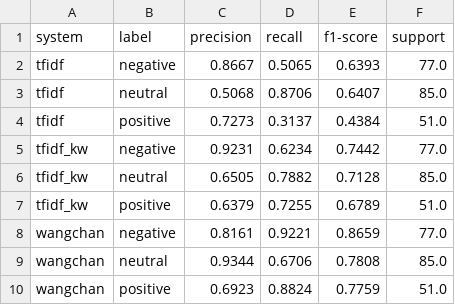
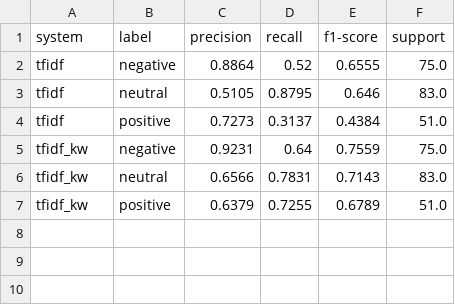
Before and after one commit to 67130043-tech/auto-engagement-api-new-version, a CSV file: outputs/gold_per_class_sentiment.csv, drawn as a sheet.

```diff
--- a/outputs/gold_per_class_sentiment.csv
+++ b/outputs/gold_per_class_sentiment.csv
@@ -1,10 +1,7 @@
 system,label,precision,recall,f1-score,support
-tfidf,negative,0.8667,0.5065,0.6393,77.0
-tfidf,neutral,0.5068,0.8706,0.6407,85.0
+tfidf,negative,0.8864,0.52,0.6555,75.0
+tfidf,neutral,0.5105,0.8795,0.646,83.0
 tfidf,positive,0.7273,0.3137,0.4384,51.0
-tfidf_kw,negative,0.9231,0.6234,0.7442,77.0
-tfidf_kw,neutral,0.6505,0.7882,0.7128,85.0
+tfidf_kw,negative,0.9231,0.64,0.7559,75.0
+tfidf_kw,neutral,0.6566,0.7831,0.7143,83.0
 tfidf_kw,positive,0.6379,0.7255,0.6789,51.0
-wangchan,negative,0.8161,0.9221,0.8659,77.0
-wangchan,neutral,0.9344,0.6706,0.7808,85.0
-wangchan,positive,0.6923,0.8824,0.7759,51.0
```
Also changed, not shown: outputs/gold_confusion_category_tfidf.csv, outputs/gold_confusion_category_tfidf_kw.csv, 6 other files.
